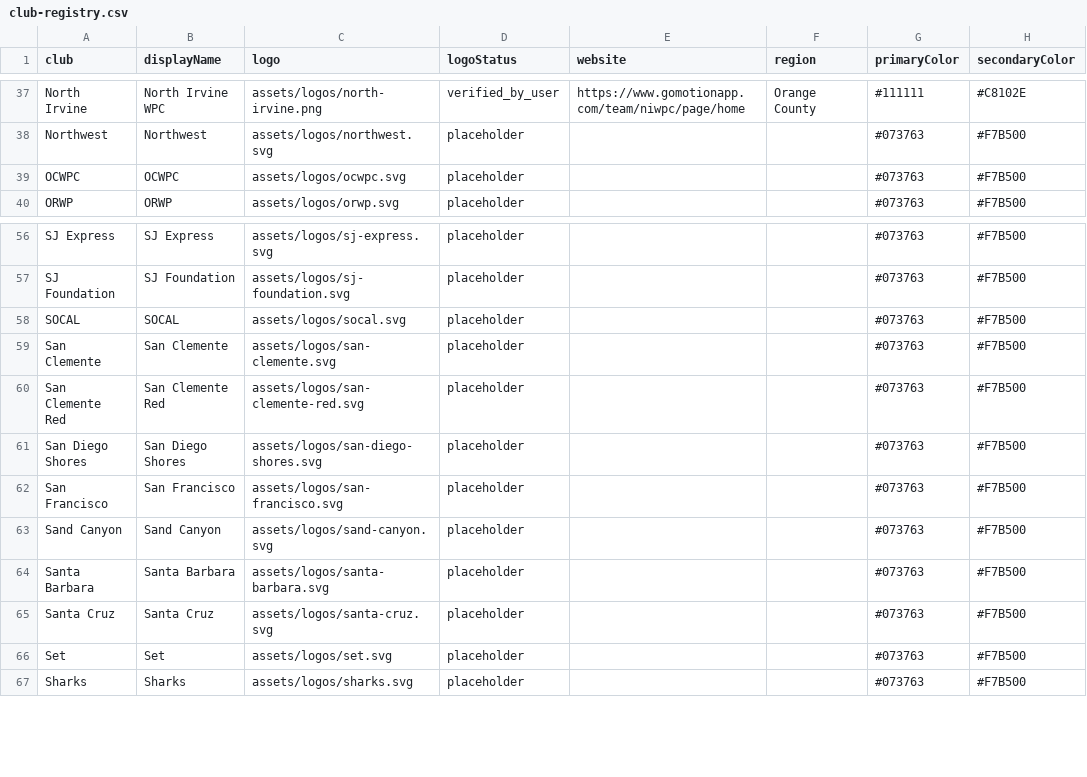
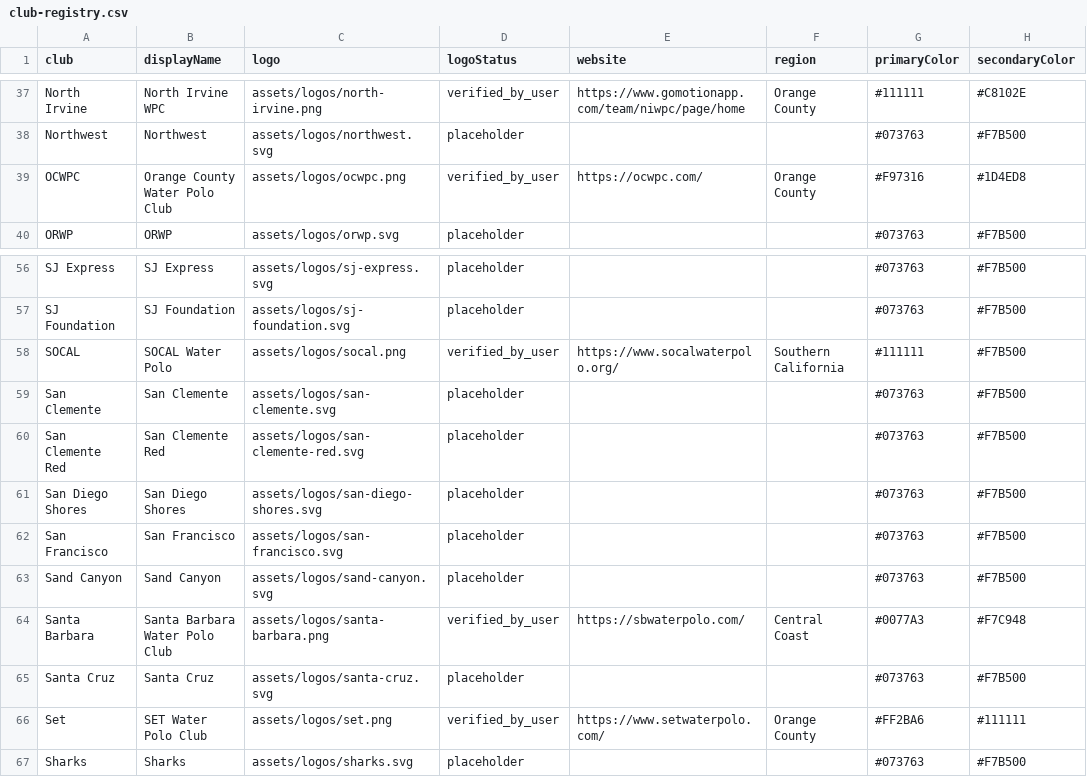
Before and after one commit to littlezip12/CPI, a CSV file: data/club-registry.csv, drawn as a sheet; only a part is shown, gaps mark what is left out; the diff covers the shown part only.

Commit message:
update, no logos

```diff
--- a/data/club-registry.csv
+++ b/data/club-registry.csv
@@ -38,3 +38,3 @@ North Irvine,North Irvine WPC,assets/logos/north-irvine.png,verified_by_user,htt
 Northwest,Northwest,assets/logos/northwest.svg,placeholder,,,#073763,#F7B500
-OCWPC,OCWPC,assets/logos/ocwpc.svg,placeholder,,,#073763,#F7B500
+OCWPC,Orange County Water Polo Club,assets/logos/ocwpc.png,verified_by_user,https://ocwpc.com/,Orange County,#F97316,#1D4ED8
 ORWP,ORWP,assets/logos/orwp.svg,placeholder,,,#073763,#F7B500
@@ -57,3 +57,3 @@ SJ Express,SJ Express,assets/logos/sj-express.svg,placeholder,,,#073763,#F7B500
 SJ Foundation,SJ Foundation,assets/logos/sj-foundation.svg,placeholder,,,#073763,#F7B500
-SOCAL,SOCAL,assets/logos/socal.svg,placeholder,,,#073763,#F7B500
+SOCAL,SOCAL Water Polo,assets/logos/socal.png,verified_by_user,https://www.socalwaterpolo.org/,Southern California,#111111,#F7B500
 San Clemente,San Clemente,assets/logos/san-clemente.svg,placeholder,,,#073763,#F7B500
@@ -63,5 +63,5 @@ San Francisco,San Francisco,assets/logos/san-francisco.svg,placeholder,,,#073763
 Sand Canyon,Sand Canyon,assets/logos/sand-canyon.svg,placeholder,,,#073763,#F7B500
-Santa Barbara,Santa Barbara,assets/logos/santa-barbara.svg,placeholder,,,#073763,#F7B500
+Santa Barbara,Santa Barbara Water Polo Club,assets/logos/santa-barbara.png,verified_by_user,https://sbwaterpolo.com/,Central Coast,#0077A3,#F7C948
 Santa Cruz,Santa Cruz,assets/logos/santa-cruz.svg,placeholder,,,#073763,#F7B500
-Set,Set,assets/logos/set.svg,placeholder,,,#073763,#F7B500
+Set,SET Water Polo Club,assets/logos/set.png,verified_by_user,https://www.setwaterpolo.com/,Orange County,#FF2BA6,#111111
 Sharks,Sharks,assets/logos/sharks.svg,placeholder,,,#073763,#F7B500
```
Also changed, not shown: 71 edited cells elsewhere in this file, 6 other files.
